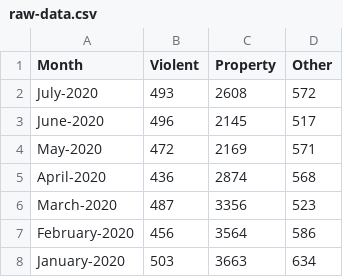
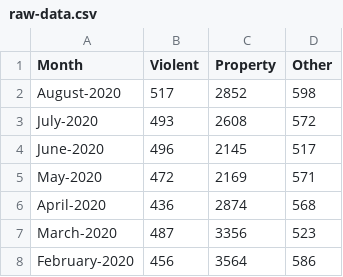
Before and after one commit to kludgeocrat/kludgeocrat.github.io, a CSV file: raw-data.csv, drawn as a sheet; only a part is shown; the shorter side is filled out with more unchanged rows; the diff names each change by its address in the sheet, - before the commit and + after, or states it on an @@ line.

Commit message:
Added August Data

```diff
--- a/raw-data.csv
+++ b/raw-data.csv
+row 2: August-2020 | 517 | 2852 | 598
```
Also changed, not shown: 3 other files.
